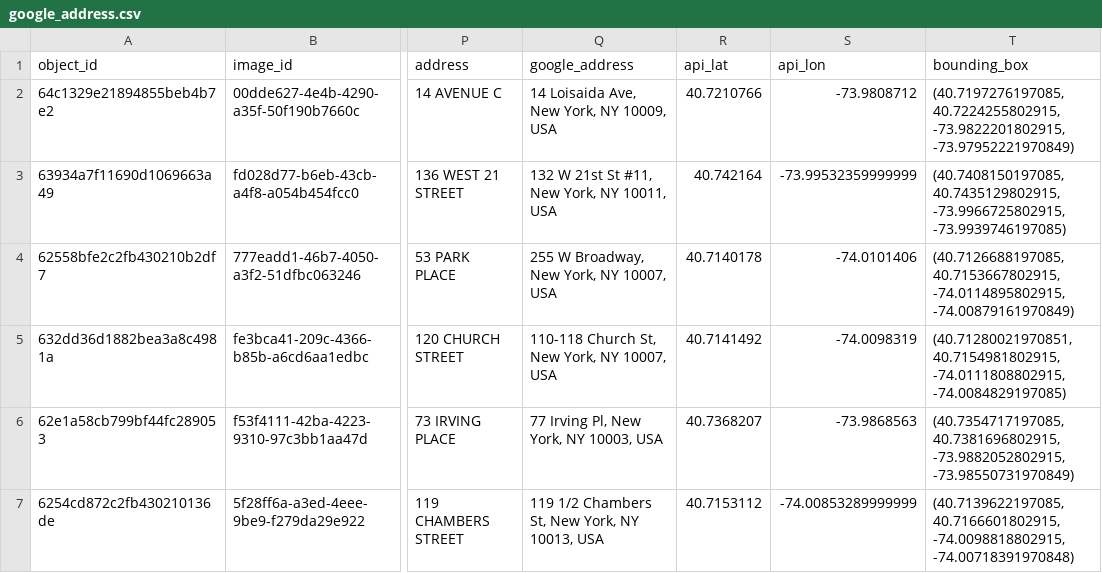
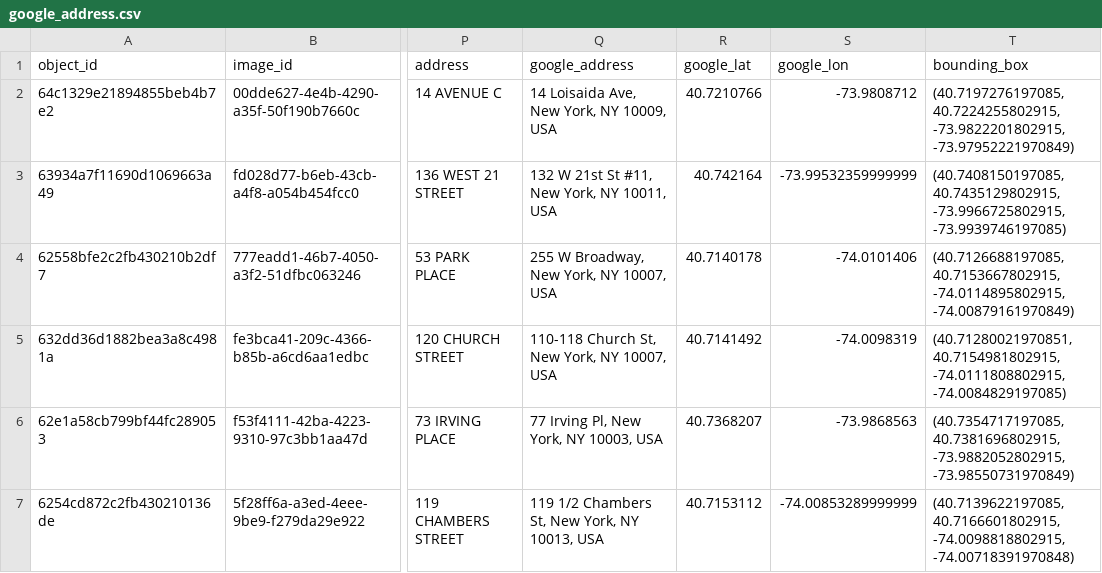
Before and after one commit to beijijizhou/doorfront_position_convert, a CSV file: coordinates/google_address.csv, drawn as a sheet; only a part is shown, gaps mark what is left out; the diff names each change by its address in the sheet, - before the commit and + after, or states it on an @@ line.

Commit message:
refactor all code and display address

```diff
--- a/coordinates/google_address.csv
+++ b/coordinates/google_address.csv
-R1: api_lat
+R1: google_lat
-S1: api_lon
+S1: google_lon
```
Also changed, not shown: 5 other files.
